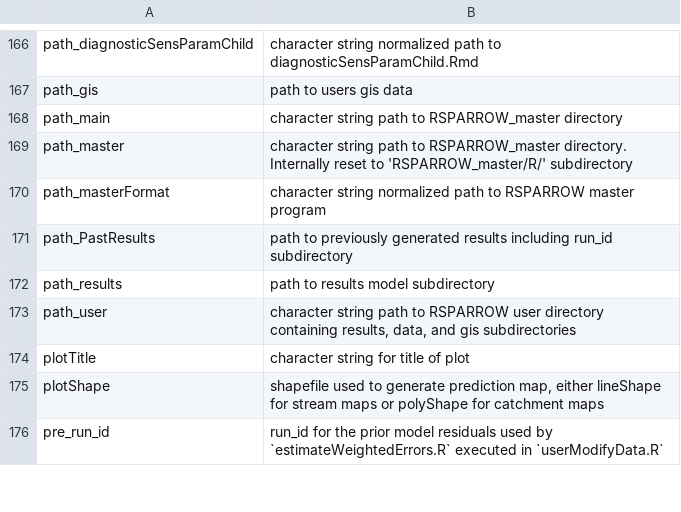
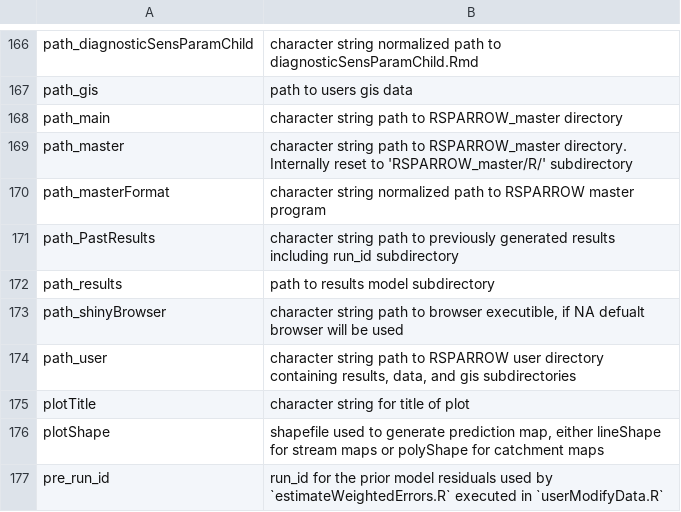
Before and after one commit to scharlton2/RSPARROW_master, a CSV file: inst/tables/functionParameters.csv, drawn as a sheet; only a part is shown, gaps mark what is left out.

```diff
--- a/inst/tables/functionParameters.csv
+++ b/inst/tables/functionParameters.csv
@@ -170,4 +170,5 @@ path_master,character string path to RSPARROW_master directory.  Internally rese
 path_masterFormat,character string normalized path to RSPARROW master program
-path_PastResults,path to previously generated results including run_id subdirectory
+path_PastResults,character string path to previously generated results including run_id subdirectory
 path_results,path to results model subdirectory
+path_shinyBrowser,"character string path to browser executible, if NA defualt browser will be used"
 path_user,"character string path to RSPARROW user directory containing results, data, and gis subdirectories"
```
Also changed, not shown: inst/tables/funcTypes.csv, inst/tables/functionDescriptions.csv, 5 other files.
